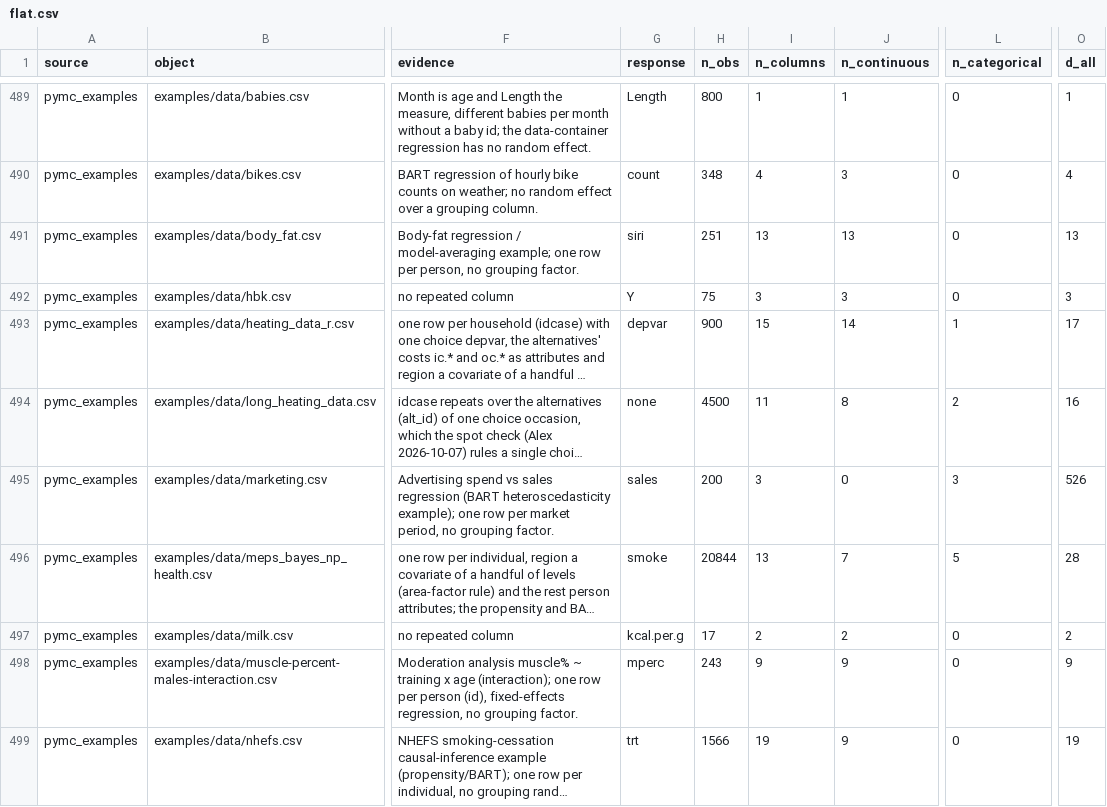
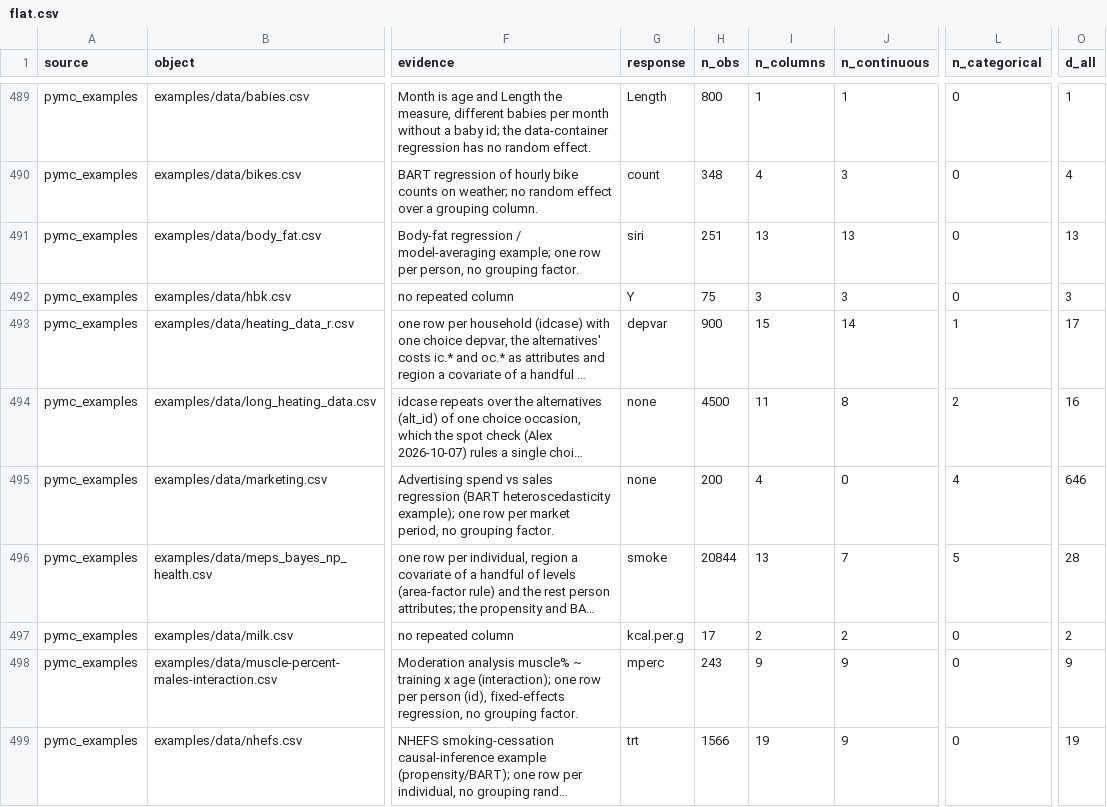
Before and after one commit to adkipnis/mixedbench, a CSV file: registry/flat.csv, drawn as a sheet; only a part is shown, gaps mark what is left out; long unchanged cells end in …; the diff names each change by its address in the sheet, - before the commit and + after, or states it on an @@ line.

Commit message:
The response's marginal measured for the registry and the flat sample (#142)
Closes #128 and #143.

- **Registry:** `responses.csv`, the response's type, `K`, missing share
and quirk statistics are stored per registry row.
- **Flat sample:** each named response is now typed by a reading the
merge checks, and measured into `flat_response_statistics.csv`.
- **Axes:** ten `response_` axes with a flat block; their tables are in
`SUMMARY.md`.
- **Experiment:** `experiments/flat` is now rerun with the response
included (no earlier test moved).

---------

Co-authored-by: Alex Kipnis <adkipnis@users.noreply.github.com>

```diff
--- a/registry/flat.csv
+++ b/registry/flat.csv
-G495 (response): sales
+G495 (response): none
-I495 (n_columns): 3
+I495 (n_columns): 4
-L495 (n_categorical): 3
+L495 (n_categorical): 4
-O495 (d_all): 526
+O495 (d_all): 646
```
Also changed, not shown: experiments/flat/tests.csv, 41 other files.
